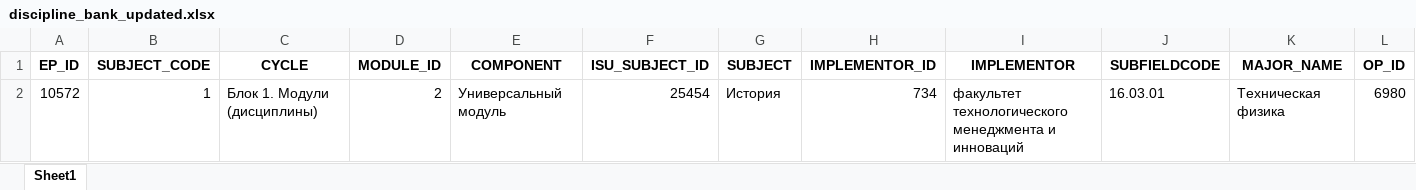
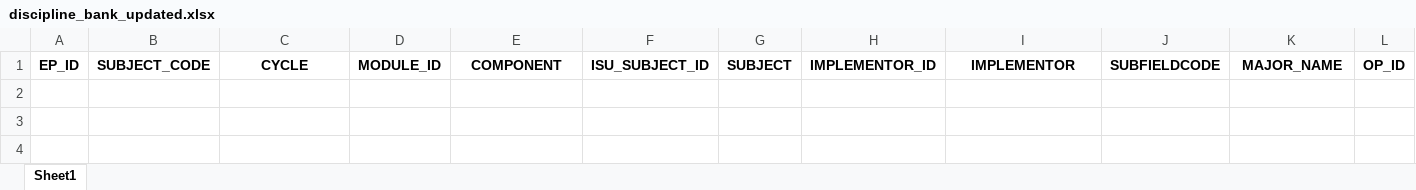
Before and after one commit to TonikX/analytics_backend, an Excel workbook: application/discipline_code/discipline_bank_updated.xlsx, sheet Sheet1, drawn as a sheet; only a part is shown; values as stored, in another font and other column widths than the file's, no borders; rows hold the shown columns only; the diff names each change by its address in the sheet, - before the commit and + after, or states it on an @@ line.

Commit message:
fix dic code

```diff
--- a/application/discipline_code/discipline_bank_updated.xlsx (sheet Sheet1)
+++ b/application/discipline_code/discipline_bank_updated.xlsx (sheet Sheet1)
-row 2: 10572 | 1 | Блок 1. Модули (дисциплины) | 2 | Универсальный модуль | 25454 | История | 734 | факультет технологического менеджмента и инноваций | 16.03.01 | Техническая физика | 6980
```
